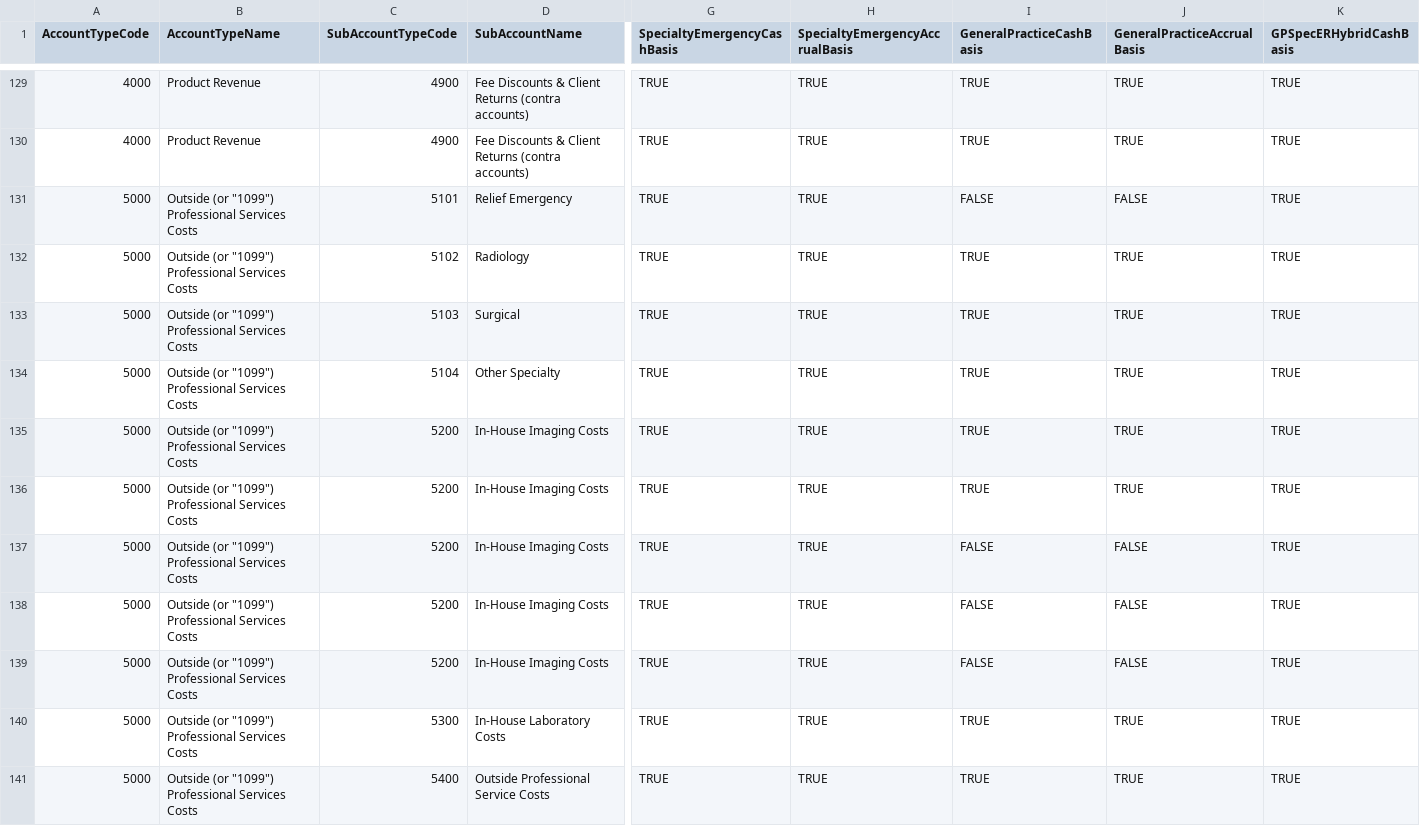
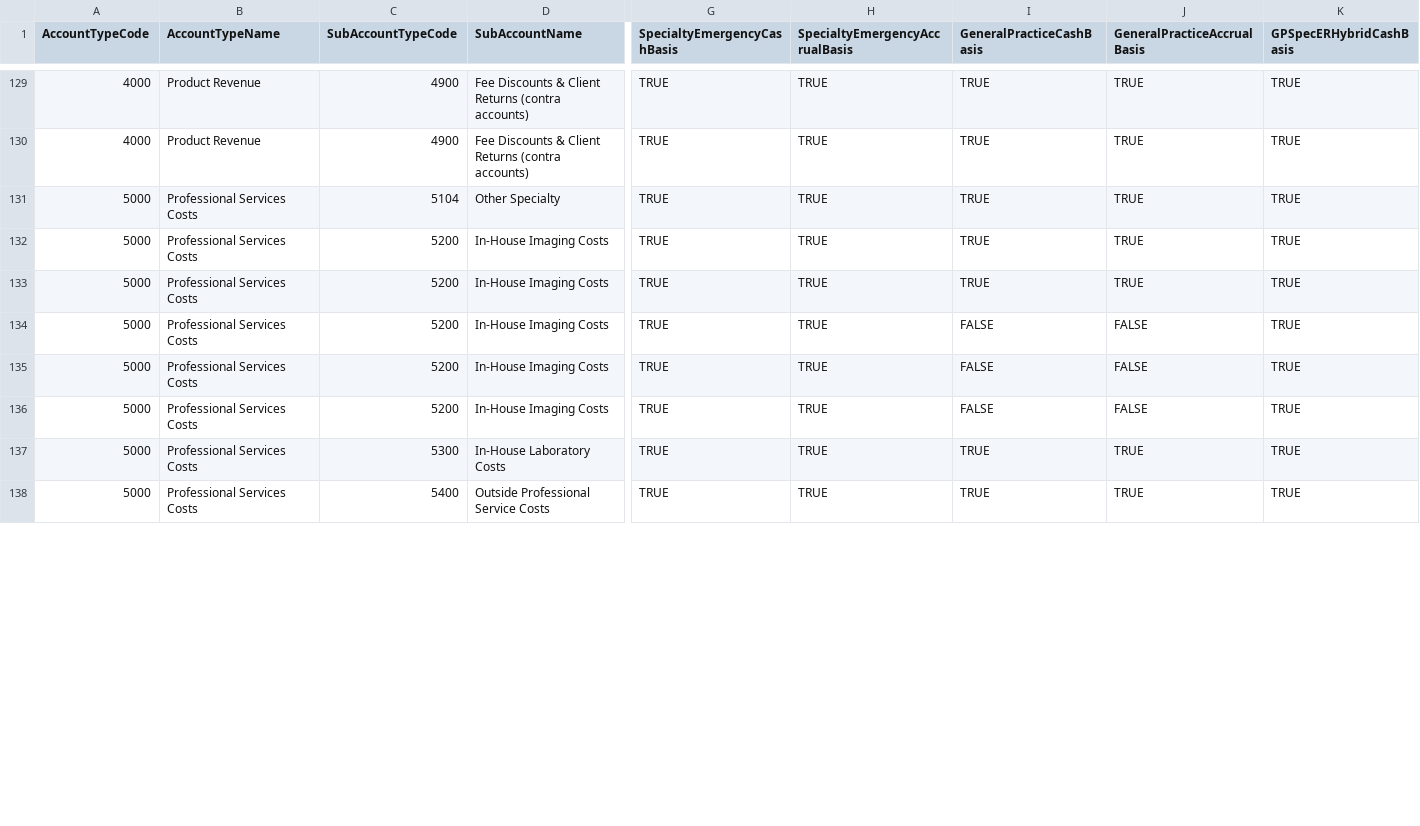
Before and after one commit to vinay-satva-4221/Trainee2023, a CSV file: Trainee2023/Alok Pal/Standardizer/ChartAccount.csv, drawn as a sheet; only a part is shown, gaps mark what is left out; removed rows and columns are numbered as before the commit, all else as after; rows hold the shown columns only; the diff covers the shown part only; the diff names each change by its address in the sheet, - before the commit and + after, or states it on an @@ line.

```diff
--- a/Trainee2023/Alok Pal/Standardizer/ChartAccount.csv
+++ b/Trainee2023/Alok Pal/Standardizer/ChartAccount.csv
-row 131: 5000 | Outside (or "1099") Professional Services Costs | 5101 | Relief Emergency | TRUE | TRUE | FALSE | FALSE | TRUE
-row 132: 5000 | Outside (or "1099") Professional Services Costs | 5102 | Radiology | TRUE | TRUE | TRUE | TRUE | TRUE
-row 133: 5000 | Outside (or "1099") Professional Services Costs | 5103 | Surgical | TRUE | TRUE | TRUE | TRUE | TRUE
-B131:B138 (AccountTypeName): Outside (or "1099") Professional Services Costs
+B131:B138 (AccountTypeName): Professional Services Costs
```
Also changed, not shown: 11 edited cells elsewhere in this file, 1 other file.
